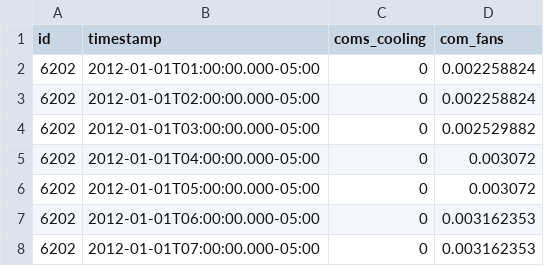
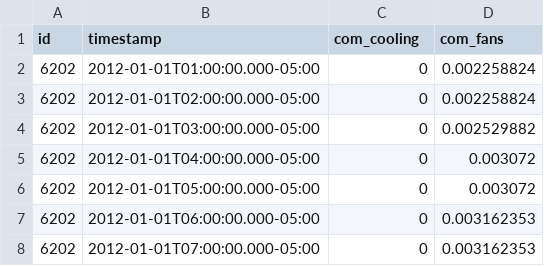
Before and after one commit to dsgrid/dsgrid-test-data, a CSV file: datasets/test_efs_comstock/load_data.csv, drawn as a sheet; only a part is shown.

Commit message:
modify end use col names in comstock load_data.csv

```diff
--- a/datasets/test_efs_comstock/load_data.csv
+++ b/datasets/test_efs_comstock/load_data.csv
@@ -1,2 +1,2 @@
-id,timestamp,coms_cooling,com_fans
+id,timestamp,com_cooling,com_fans
 6202,2012-01-01T01:00:00.000-05:00,0,0.002258824
```
